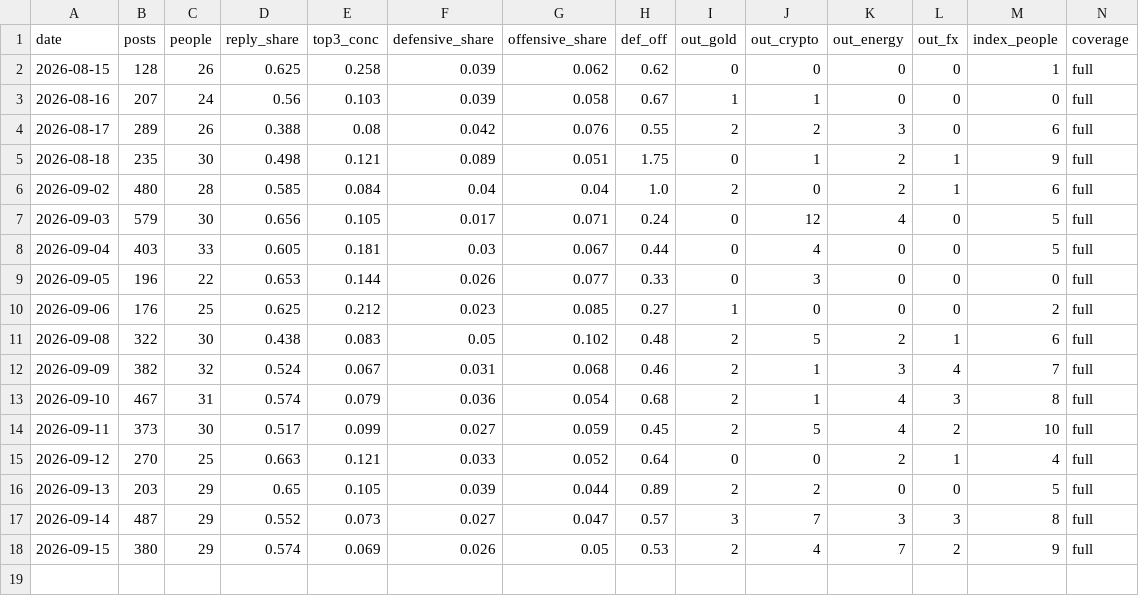
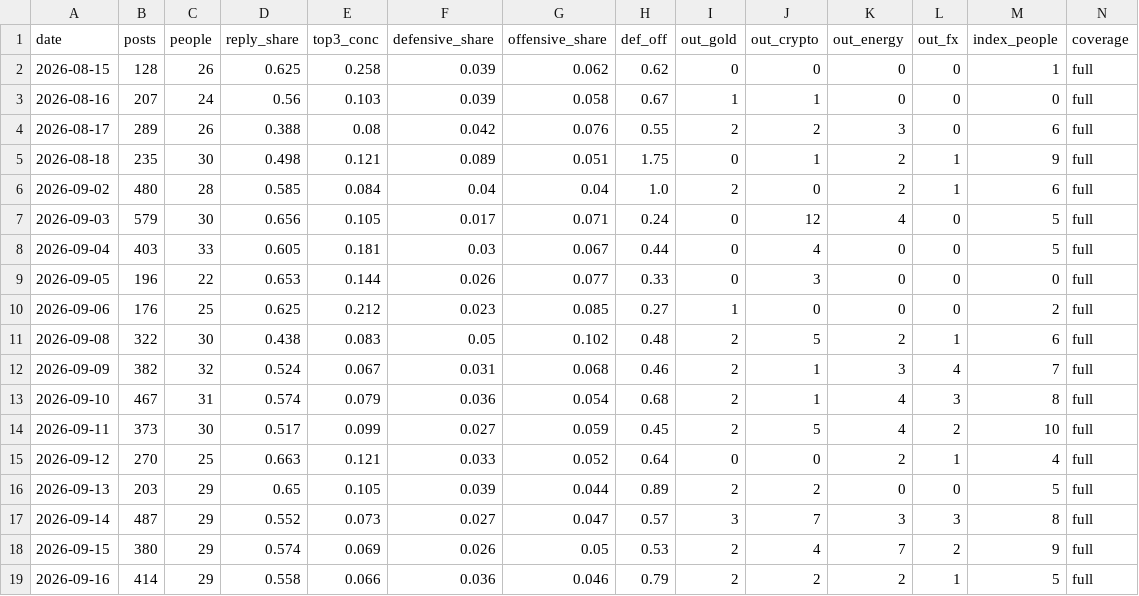
Before and after one commit to Fluxus-Trade-Lab/fluxus-dashboard, a CSV file: data/content/x_watch/scoring/mood_daily.csv, drawn as a sheet; only a part is shown; rows hold the shown columns only; the diff names each change by its address in the sheet, - before the commit and + after, or states it on an @@ line.

```diff
--- a/data/content/x_watch/scoring/mood_daily.csv
+++ b/data/content/x_watch/scoring/mood_daily.csv
+row 19: 2026-09-16 | 414 | 29 | 0.558 | 0.066 | 0.036 | 0.046 | 0.79 | 2 | 2 | 2 | 1 | 5 | full
```
Also changed, not shown: data/content/x_watch/own_account.csv, data/content/x_watch/runlog.csv, 4 other files.
